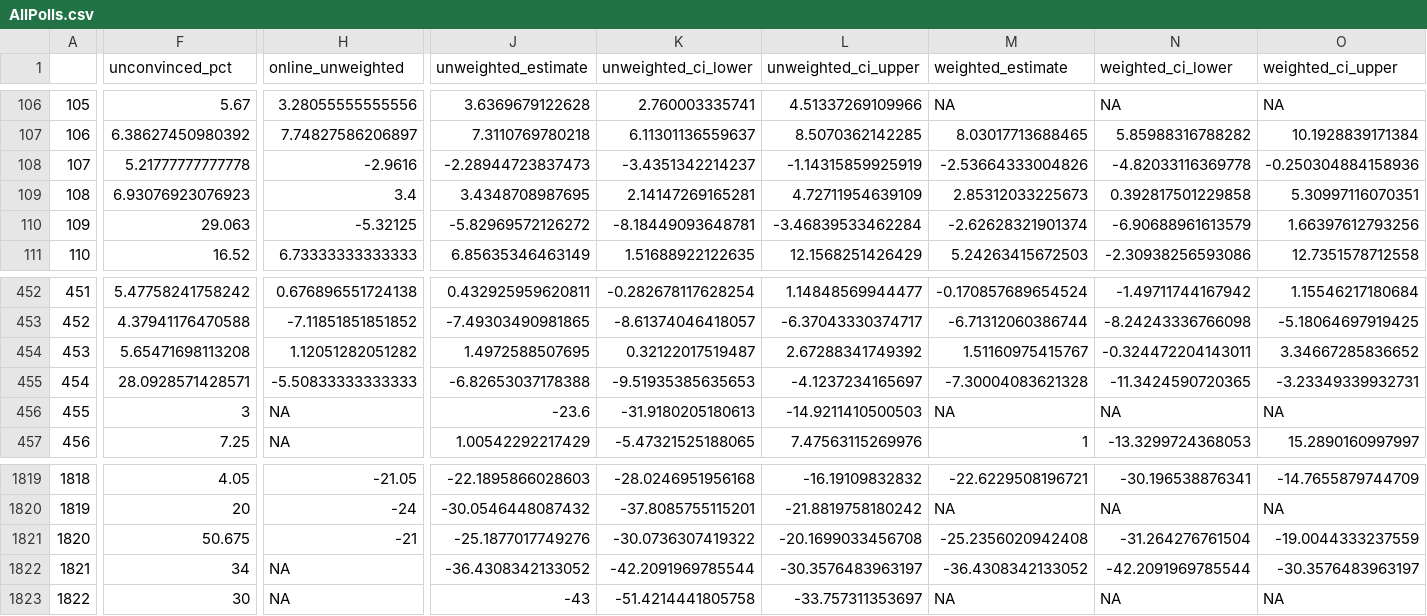
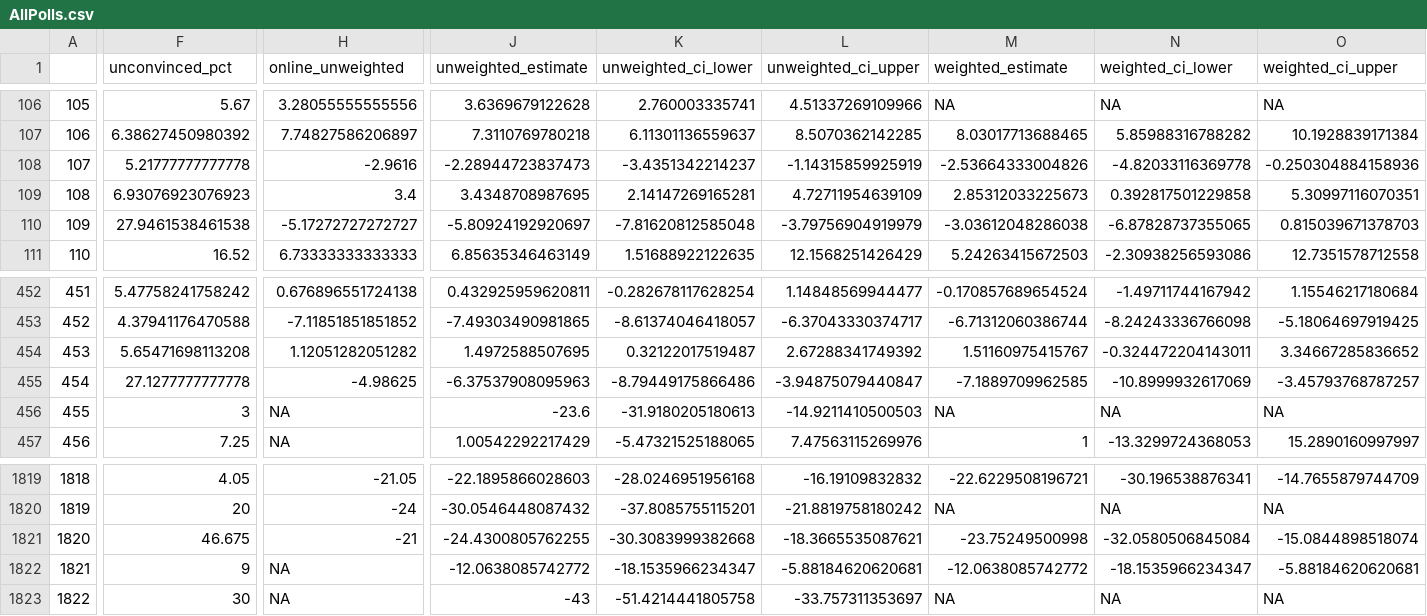
Before and after one commit to BPR-Data-Team/ElectionModel2024, a CSV file: cleaned_data/AllPolls.csv, drawn as a sheet; only a part is shown, gaps mark what is left out; the diff covers the shown part only; the diff names each change by its address in the sheet, - before the commit and + after, or states it on an @@ line.

```diff
--- a/cleaned_data/AllPolls.csv
+++ b/cleaned_data/AllPolls.csv
-F110 (unconvinced_pct): 29.063
+F110 (unconvinced_pct): 27.9461538461538
-H110 (online_unweighted): -5.32125
+H110 (online_unweighted): -5.17272727272727
-J110 (unweighted_estimate): -5.82969572126272
+J110 (unweighted_estimate): -5.80924192920697
-K110 (unweighted_ci_lower): -8.18449093648781
+K110 (unweighted_ci_lower): -7.81620812585048
-L110 (unweighted_ci_upper): -3.46839533462284
+L110 (unweighted_ci_upper): -3.79756904919979
-M110 (weighted_estimate): -2.62628321901374
+M110 (weighted_estimate): -3.03612048286038
-N110 (weighted_ci_lower): -6.90688961613579
+N110 (weighted_ci_lower): -6.87828737355065
-O110 (weighted_ci_upper): 1.66397612793256
+O110 (weighted_ci_upper): 0.815039671378703
-F455 (unconvinced_pct): 28.0928571428571
+F455 (unconvinced_pct): 27.1277777777778
-H455 (online_unweighted): -5.50833333333333
+H455 (online_unweighted): -4.98625
-J455 (unweighted_estimate): -6.82653037178388
+J455 (unweighted_estimate): -6.37537908095963
-K455 (unweighted_ci_lower): -9.51935385635653
+K455 (unweighted_ci_lower): -8.79449175866486
-L455 (unweighted_ci_upper): -4.1237234165697
+L455 (unweighted_ci_upper): -3.94875079440847
-M455 (weighted_estimate): -7.30004083621328
+M455 (weighted_estimate): -7.1889709962585
-N455 (weighted_ci_lower): -11.3424590720365
+N455 (weighted_ci_lower): -10.8999932617069
-O455 (weighted_ci_upper): -3.23349339932731
+O455 (weighted_ci_upper): -3.45793768787257
-F1821 (unconvinced_pct): 50.675
+F1821 (unconvinced_pct): 46.675
-J1821 (unweighted_estimate): -25.1877017749276
+J1821 (unweighted_estimate): -24.4300805762255
-K1821 (unweighted_ci_lower): -30.0736307419322
+K1821 (unweighted_ci_lower): -30.3083999382668
-L1821 (unweighted_ci_upper): -20.1699033456708
+L1821 (unweighted_ci_upper): -18.3665535087621
-M1821 (weighted_estimate): -25.2356020942408
+M1821 (weighted_estimate): -23.75249500998
-N1821 (weighted_ci_lower): -31.264276761504
+N1821 (weighted_ci_lower): -32.0580506845084
-O1821 (weighted_ci_upper): -19.0044333237559
+O1821 (weighted_ci_upper): -15.0844898518074
-F1822 (unconvinced_pct): 34
+F1822 (unconvinced_pct): 9
-J1822 (unweighted_estimate): -36.4308342133052
+J1822 (unweighted_estimate): -12.0638085742772
-K1822 (unweighted_ci_lower): -42.2091969785544
+K1822 (unweighted_ci_lower): -18.1535966234347
-L1822 (unweighted_ci_upper): -30.3576483963197
+L1822 (unweighted_ci_upper): -5.88184620620681
-M1822 (weighted_estimate): -36.4308342133052
+M1822 (weighted_estimate): -12.0638085742772
-N1822 (weighted_ci_lower): -42.2091969785544
+N1822 (weighted_ci_lower): -18.1535966234347
-O1822 (weighted_ci_upper): -30.3576483963197
+O1822 (weighted_ci_upper): -5.88184620620681
```
Also changed, not shown: 93 edited cells elsewhere in this file, cleaned_data/GenPolling.csv.
